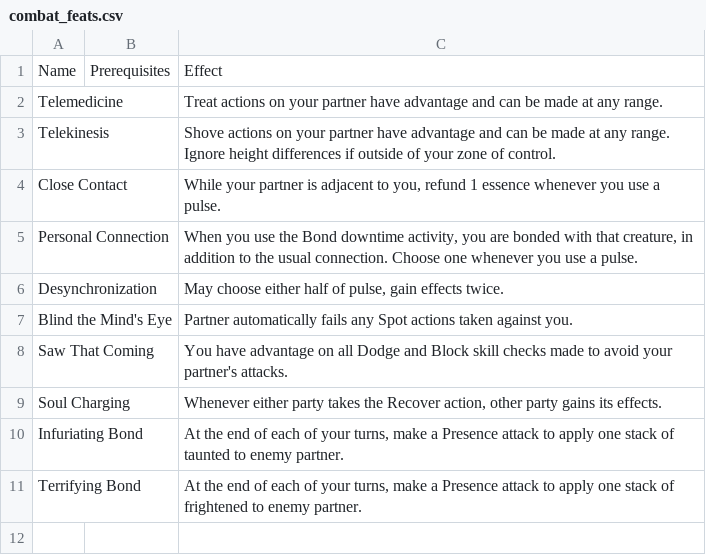
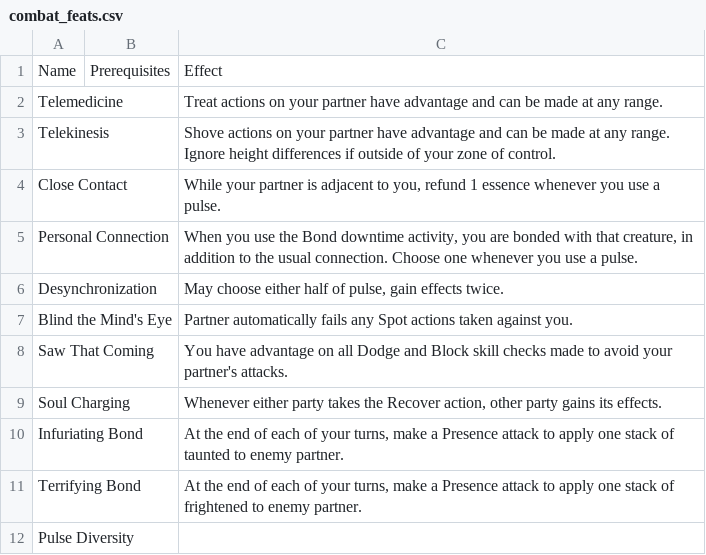
Before and after one commit to Leafwing-Studios/fonts-of-power, a CSV file: docs/src/character-options/classes/soulbinder/combat_feats.csv, drawn as a sheet; the diff names each change by its address in the sheet, - before the commit and + after, or states it on an @@ line.

```diff
--- a/docs/src/character-options/classes/soulbinder/combat_feats.csv
+++ b/docs/src/character-options/classes/soulbinder/combat_feats.csv
+row 12: Pulse Diversity
```
Also changed, not shown: docs/src/character-options/classes/shaman/combat_feats.csv, docs/src/character-options/classes/trickster/combat_feats.csv, 7 other files.
